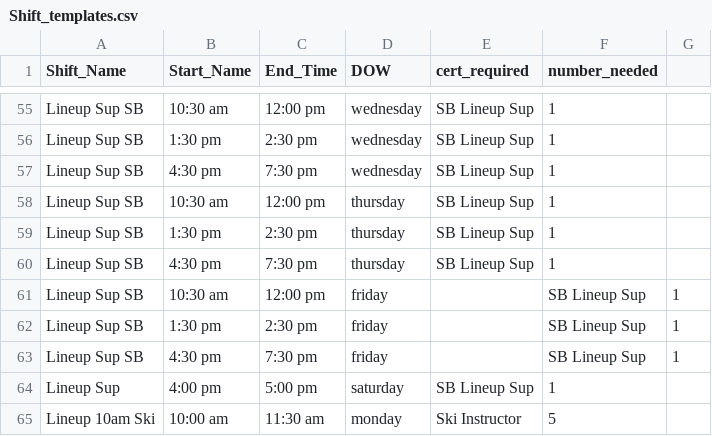
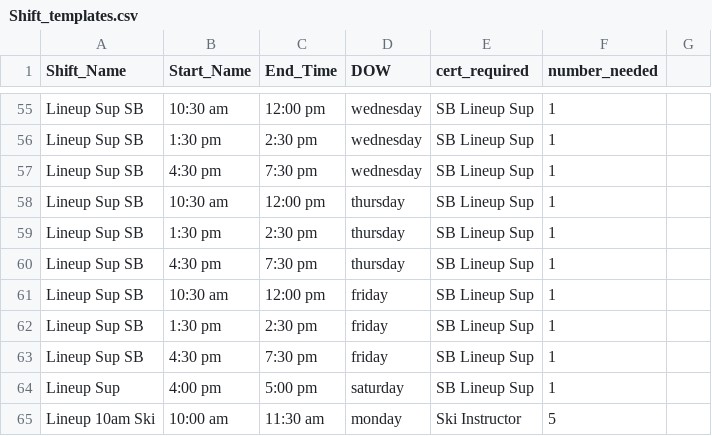
Before and after one commit to thetreerat/SkiSchool, a CSV file: Database_create/CSV/Shift_templates.csv, drawn as a sheet; only a part is shown, gaps mark what is left out.

```diff
--- a/Database_create/CSV/Shift_templates.csv
+++ b/Database_create/CSV/Shift_templates.csv
@@ -60,5 +60,5 @@ Lineup Sup SB,1:30 pm,2:30 pm,thursday,SB Lineup Sup,1
 Lineup Sup SB,4:30 pm,7:30 pm,thursday,SB Lineup Sup,1
-Lineup Sup SB,10:30 am,12:00 pm,friday,,SB Lineup Sup,1
-Lineup Sup SB,1:30 pm,2:30 pm,friday,,SB Lineup Sup,1
-Lineup Sup SB,4:30 pm,7:30 pm,friday,,SB Lineup Sup,1
+Lineup Sup SB,10:30 am,12:00 pm,friday,SB Lineup Sup,1
+Lineup Sup SB,1:30 pm,2:30 pm,friday,SB Lineup Sup,1
+Lineup Sup SB,4:30 pm,7:30 pm,friday,SB Lineup Sup,1
 Lineup Sup,4:00 pm,5:00 pm,saturday,SB Lineup Sup,1
```
Also changed, not shown: Database_create/CSV/shifts_data.csv, 4 other files.
